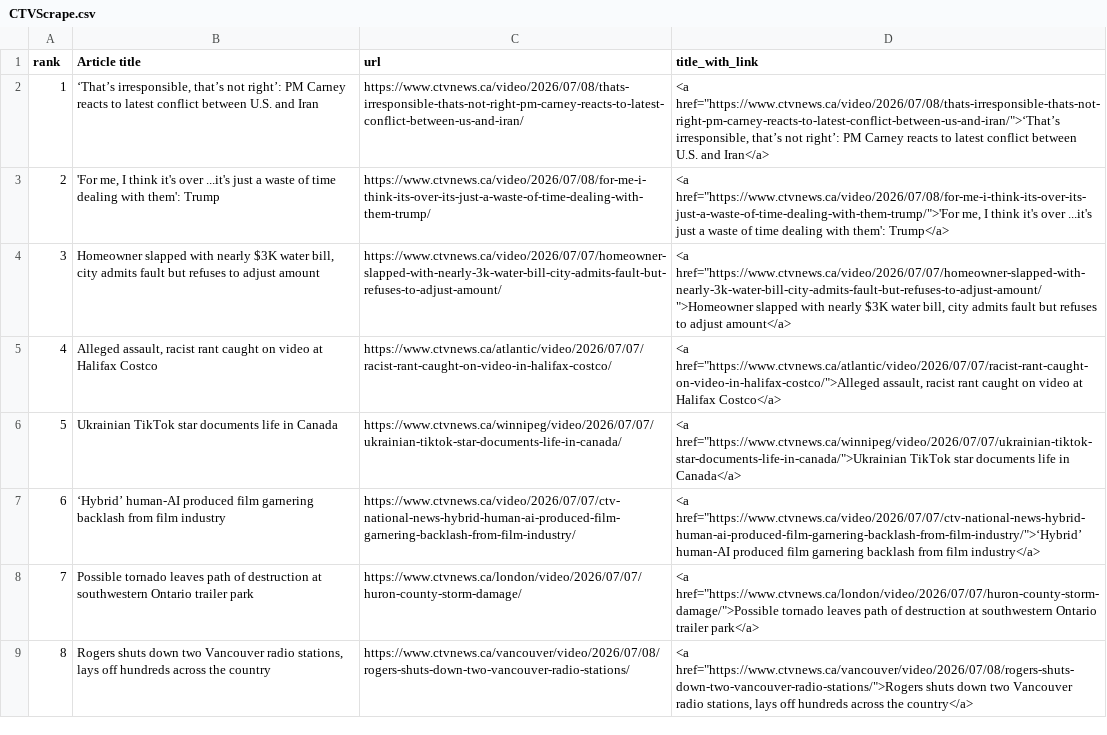
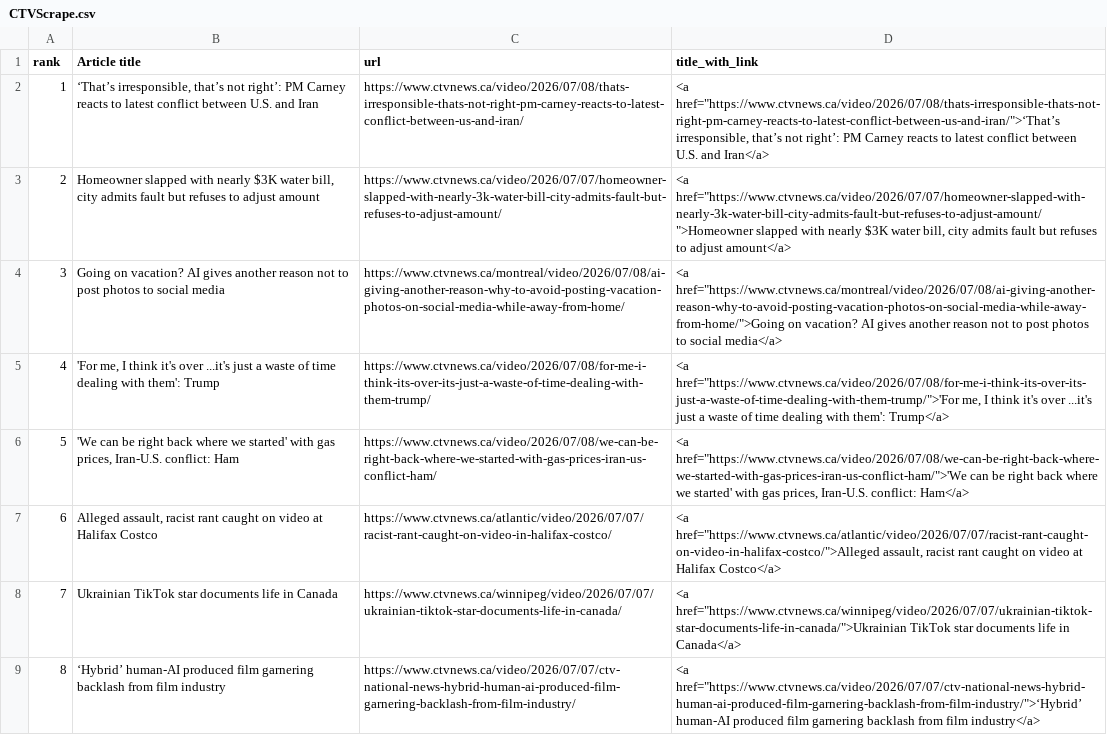
Before and after one commit to caoramckenna/canada-news-trending-stories, a CSV file: CTVScrape.csv, drawn as a sheet; removed rows and columns are numbered as before the commit, all else as after; the diff names each change by its address in the sheet, - before the commit and + after, or states it on an @@ line.

```diff
--- a/CTVScrape.csv
+++ b/CTVScrape.csv
@@ row 4 moved to row 3: 2 @@
+row 4: 3 | Going on vacation? AI gives another reason not to post photos to social media | https://www.ctvnews.ca/montreal/video/2026/07/08/ai-giving-another-reason-why-to-avoid-posting-vacation-photos-on-social-media-while-away-from-home/ | <a href="https://www.ctvnews.ca/montreal/video/2026/07/08/ai-giving-another-reason-why-to-avoid-posting-vacation-photos-on-social-media-while-away-from-home/">Going on vacation? AI gives another reason not to post photos to social media</a>
@@ column A (rank) renumbered between rows 5 and 9 @@
+row 6: 5 | 'We can be right back where we started' with gas prices, Iran-U.S. conflict: Ham | https://www.ctvnews.ca/video/2026/07/08/we-can-be-right-back-where-we-started-with-gas-prices-iran-us-conflict-ham/ | <a href="https://www.ctvnews.ca/video/2026/07/08/we-can-be-right-back-where-we-started-with-gas-prices-iran-us-conflict-ham/">'We can be right back where we started' with gas prices, Iran-U.S. conflict: Ham</a>
-row 8: 7 | Possible tornado leaves path of destruction at southwestern Ontario trailer park | https://www.ctvnews.ca/london/video/2026/07/07/huron-county-storm-damage/ | <a href="https://www.ctvnews.ca/london/video/2026/07/07/huron-county-storm-damage/">Possible tornado leaves path of destruction at southwestern Ontario trailer park</a>
-row 9: 8 | Rogers shuts down two Vancouver radio stations, lays off hundreds across the country | https://www.ctvnews.ca/vancouver/video/2026/07/08/rogers-shuts-down-two-vancouver-radio-stations/ | <a href="https://www.ctvnews.ca/vancouver/video/2026/07/08/rogers-shuts-down-two-vancouver-radio-stations/">Rogers shuts down two Vancouver radio stations, lays off hundreds across the country</a>
```
Also changed, not shown: GlobeAndMailScrape.csv, NationalPostScrape.csv, 4 other files.
